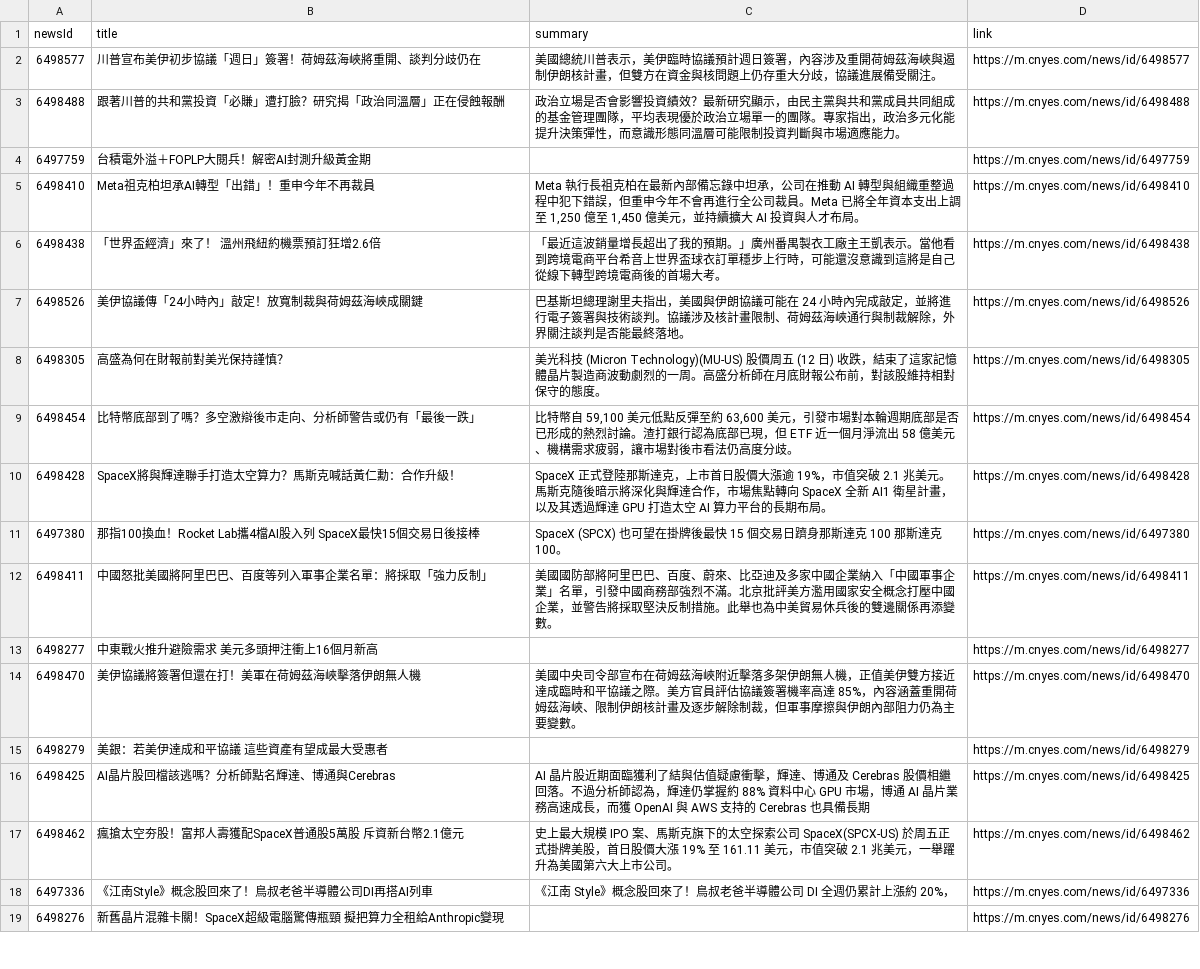
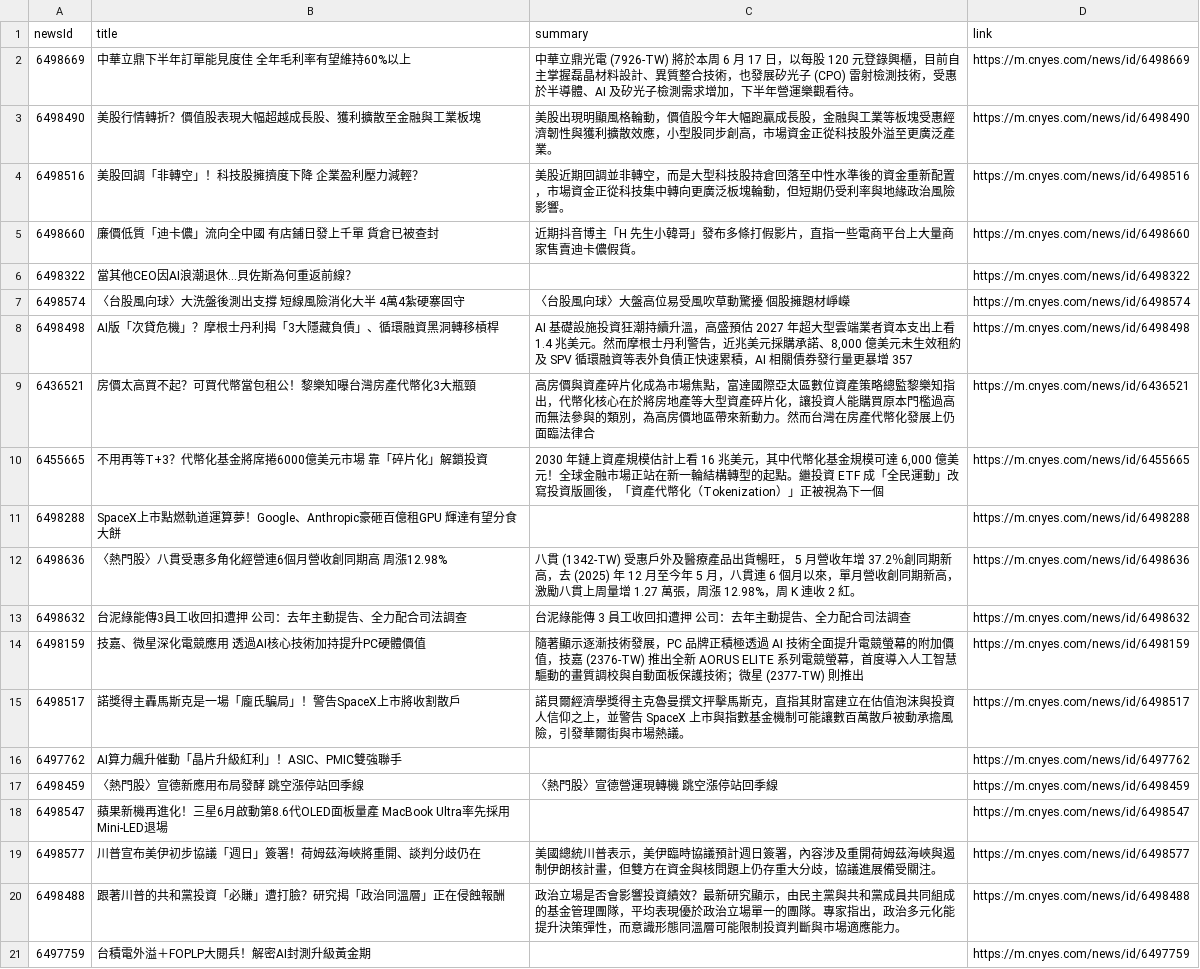
Before and after one commit to MaxDong168/test_github_actions, a CSV file: news.csv, drawn as a sheet; only a part is shown; the shorter side is filled out with more unchanged rows.

```diff
--- a/news.csv
+++ b/news.csv
@@ -1,2 +1,19 @@
 newsId,title,summary,link
+6498669,中華立鼎下半年訂單能見度佳 全年毛利率有望維持60%以上,中華立鼎光電 (7926-TW) 將於本周 6 月 17 日，以每股 120 元登錄興櫃，目前自主掌握磊晶材料設計、異質整合技術，也發展矽光子 (CPO) 雷射檢測技術，受惠於半導體、AI 及矽光子檢測需求增加，下半年營運樂觀看待。,https://m.cnyes.com/news/id/6498669
+6498490,美股行情轉折？價值股表現大幅超越成長股、獲利擴散至金融與工業板塊,美股出現明顯風格輪動，價值股今年大幅跑贏成長股，金融與工業等板塊受惠經濟韌性與獲利擴散效應，小型股同步創高，市場資金正從科技股外溢至更廣泛產業。,https://m.cnyes.com/news/id/6498490
+6498516,美股回調「非轉空」！科技股擁擠度下降  企業盈利壓力減輕？,美股近期回調並非轉空，而是大型科技股持倉回落至中性水準後的資金重新配置，市場資金正從科技集中轉向更廣泛板塊輪動，但短期仍受利率與地緣政治風險影響。,https://m.cnyes.com/news/id/6498516
+6498660,廉價低質「迪卡儂」流向全中國 有店鋪日發上千單 貨倉已被查封,近期抖音博主「H 先生小韓哥」發布多條打假影片，直指一些電商平台上大量商家售賣迪卡儂假貨。,https://m.cnyes.com/news/id/6498660
+6498322,當其他CEO因AI浪潮退休...貝佐斯為何重返前線？ ,,https://m.cnyes.com/news/id/6498322
+6498574,〈台股風向球〉大洗盤後測出支撐 短線風險消化大半 4萬4紮硬寨固守,〈台股風向球〉大盤高位易受風吹草動驚擾 個股擁題材崢嶸,https://m.cnyes.com/news/id/6498574
+6498498,AI版「次貸危機」？摩根士丹利揭「3大隱藏負債」、循環融資黑洞轉移槓桿,"AI 基礎設施投資狂潮持續升溫，高盛預估 2027 年超大型雲端業者資本支出上看 1.4 兆美元。然而摩根士丹利警告，近兆美元採購承諾、8,000 億美元未生效租約及 SPV 循環融資等表外負債正快速累積，AI 相關債券發行量更暴增 357",https://m.cnyes.com/news/id/6498498
+6436521,房價太高買不起？可買代幣當包租公！黎樂知曝台灣房產代幣化3大瓶頸,高房價與資產碎片化成為市場焦點，富達國際亞太區數位資產策略總監黎樂知指出，代幣化核心在於將房地產等大型資產碎片化，讓投資人能購買原本門檻過高而無法參與的類別，為高房價地區帶來新動力。然而台灣在房產代幣化發展上仍面臨法律合,https://m.cnyes.com/news/id/6436521
+6455665,不用再等T+3？代幣化基金將席捲6000億美元市場 靠「碎片化」解鎖投資,"2030 年鏈上資產規模估計上看 16 兆美元，其中代幣化基金規模可達 6,000 億美元！全球金融市場正站在新一輪結構轉型的起點。繼投資 ETF 成「全民運動」改寫投資版圖後，「資產代幣化（Tokenization）」正被視為下一個",https://m.cnyes.com/news/id/6455665
+6498288,SpaceX上市點燃軌道運算夢！Google、Anthropic豪砸百億租GPU 輝達有望分食大餅,,https://m.cnyes.com/news/id/6498288
+6498636,〈熱門股〉八貫受惠多角化經營連6個月營收創同期高 周漲12.98%,八貫 (1342-TW) 受惠戶外及醫療產品出貨暢旺， 5 月營收年增 37.2％創同期新高，去 (2025) 年 12 月至今年 5 月，八貫連 6 個月以來，單月營收創同期新高，激勵八貫上周量增 1.27 萬張，周漲 12.98%，周 K 連收 2 紅。,https://m.cnyes.com/news/id/6498636
+6498632,台泥綠能傳3員工收回扣遭押 公司：去年主動提告、全力配合司法調查,台泥綠能傳 3 員工收回扣遭押 公司：去年主動提告、全力配合司法調查,https://m.cnyes.com/news/id/6498632
+6498159,技嘉、微星深化電競應用 透過AI核心技術加持提升PC硬體價值,隨著顯示逐漸技術發展，PC 品牌正積極透過 AI 技術全面提升電競螢幕的附加價值，技嘉 (2376-TW) 推出全新 AORUS ELITE 系列電競螢幕，首度導入人工智慧驅動的畫質調校與自動面板保護技術；微星 (2377-TW) 則推出,https://m.cnyes.com/news/id/6498159
+6498517,諾獎得主轟馬斯克是一場「龐氏騙局」！警告SpaceX上市將收割散戶,諾貝爾經濟學獎得主克魯曼撰文抨擊馬斯克，直指其財富建立在估值泡沫與投資人信仰之上，並警告 SpaceX 上市與指數基金機制可能讓數百萬散戶被動承擔風險，引發華爾街與市場熱議。,https://m.cnyes.com/news/id/6498517
+6497762,AI算力飆升催動「晶片升級紅利」！ASIC、PMIC雙強聯手,,https://m.cnyes.com/news/id/6497762
+6498459,〈熱門股〉宣德新應用布局發酵 跳空漲停站回季線,〈熱門股〉宣德營運現轉機 跳空漲停站回季線,https://m.cnyes.com/news/id/6498459
+6498547,蘋果新機再進化！三星6月啟動第8.6代OLED面板量產 MacBook Ultra率先採用 Mini-LED退場,,https://m.cnyes.com/news/id/6498547
 6498577,川普宣布美伊初步協議「週日」簽署！荷姆茲海峽將重開、談判分歧仍在,美國總統川普表示，美伊臨時協議預計週日簽署，內容涉及重開荷姆茲海峽與遏制伊朗核計畫，但雙方在資金與核問題上仍存重大分歧，協議進展備受關注。,https://m.cnyes.com/news/id/6498577
```
